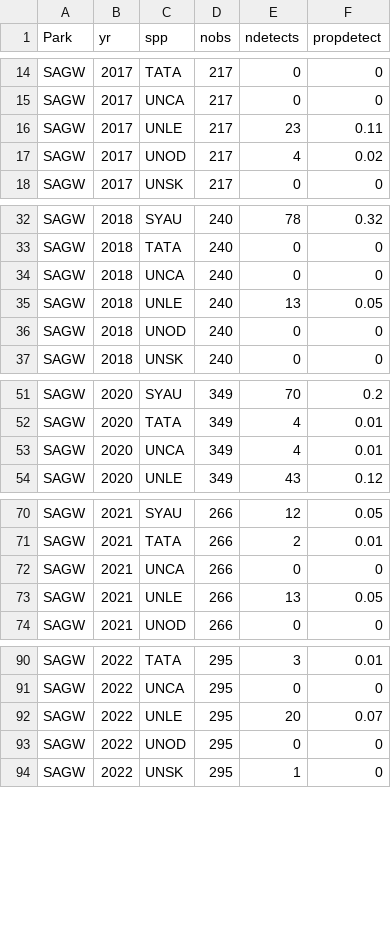
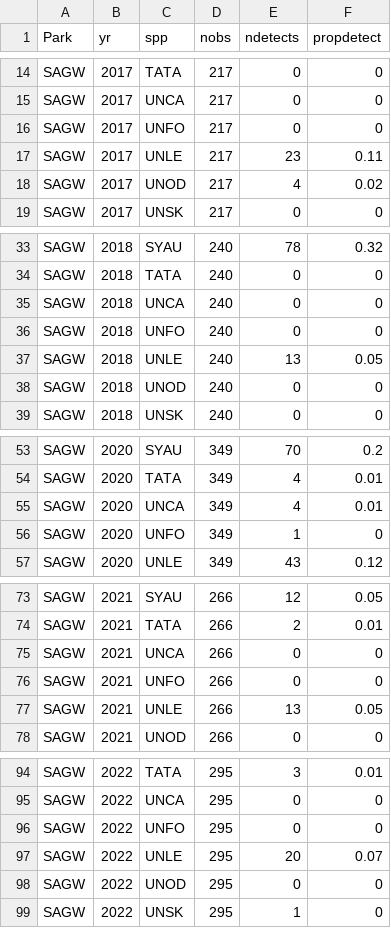
Before and after one commit to ezylstra/SWParks_Mammal_Occupancy, a CSV file: output/species-detections-byyr-SAGW.csv, drawn as a sheet; only a part is shown, gaps mark what is left out; the diff covers the shown part only.

```diff
--- a/output/species-detections-byyr-SAGW.csv
+++ b/output/species-detections-byyr-SAGW.csv
@@ -15,2 +15,3 @@
 "SAGW",2017,"UNCA",217,0,0
+"SAGW",2017,"UNFO",217,0,0
 "SAGW",2017,"UNLE",217,23,0.11
@@ -34,2 +35,3 @@
 "SAGW",2018,"UNCA",240,0,0
+"SAGW",2018,"UNFO",240,0,0
 "SAGW",2018,"UNLE",240,13,0.05
@@ -53,2 +55,3 @@
 "SAGW",2020,"UNCA",349,4,0.01
+"SAGW",2020,"UNFO",349,1,0
 "SAGW",2020,"UNLE",349,43,0.12
@@ -72,2 +75,3 @@
 "SAGW",2021,"UNCA",266,0,0
+"SAGW",2021,"UNFO",266,0,0
 "SAGW",2021,"UNLE",266,13,0.05
@@ -91,2 +95,3 @@
 "SAGW",2022,"UNCA",295,0,0
+"SAGW",2022,"UNFO",295,0,0
 "SAGW",2022,"UNLE",295,20,0.07
```
Also changed, not shown: 3 added rows elsewhere in this file, data/occasions/occasions-ORPI.csv, output/species-detections-ORPI.csv, 2 other files.
